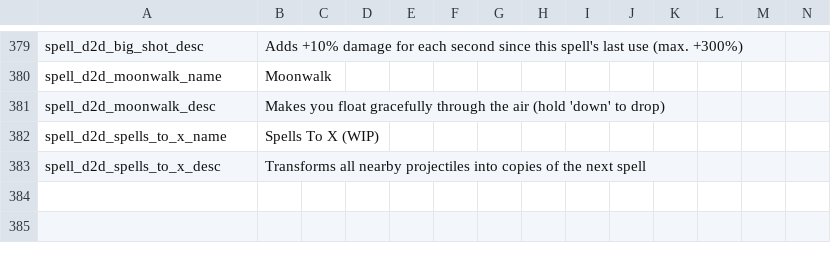
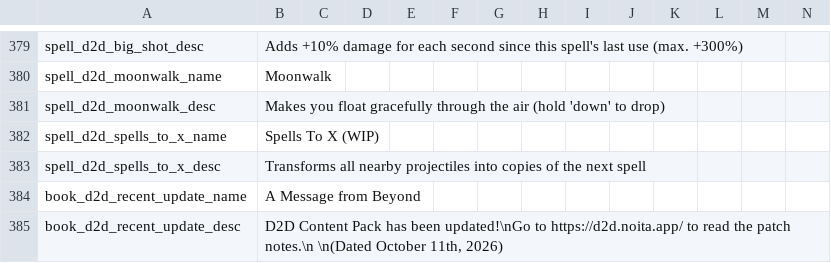
Before and after one commit to meyergames/noita-mod-d2d-content-pack, a CSV file: translations.csv, drawn as a sheet; only a part is shown, gaps mark what is left out; rows hold the shown columns only; the diff names each change by its address in the sheet, - before the commit and + after, or states it on an @@ line.

```diff
--- a/translations.csv
+++ b/translations.csv
+row 384: book_d2d_recent_update_name | A Message from Beyond
+row 385: book_d2d_recent_update_desc | D2D Content Pack has been updated!\nGo to https://d2d.noita.app/ to read the patch notes.\n \n(Dated October 11th, 2026)
```
Also changed, not shown: 1 other file.
